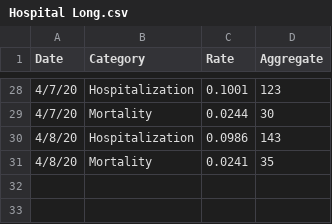
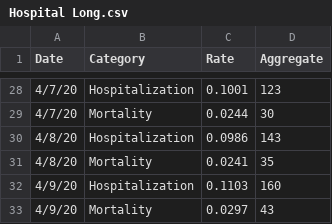
Before and after one commit to jjenki22/Rhode-Island-COVID-19, a CSV file: Data/Hospital Long.csv, drawn as a sheet; only a part is shown, gaps mark what is left out; the diff names each change by its address in the sheet, - before the commit and + after, or states it on an @@ line.

```diff
--- a/Data/Hospital Long.csv
+++ b/Data/Hospital Long.csv
+row 32: 4/9/20 | Hospitalization | 0.1103 | 160
+row 33: 4/9/20 | Mortality | 0.0297 | 43
```
Also changed, not shown: Data/Age_Distribution_Long.csv, Data/Gender.csv, 3 other files.
